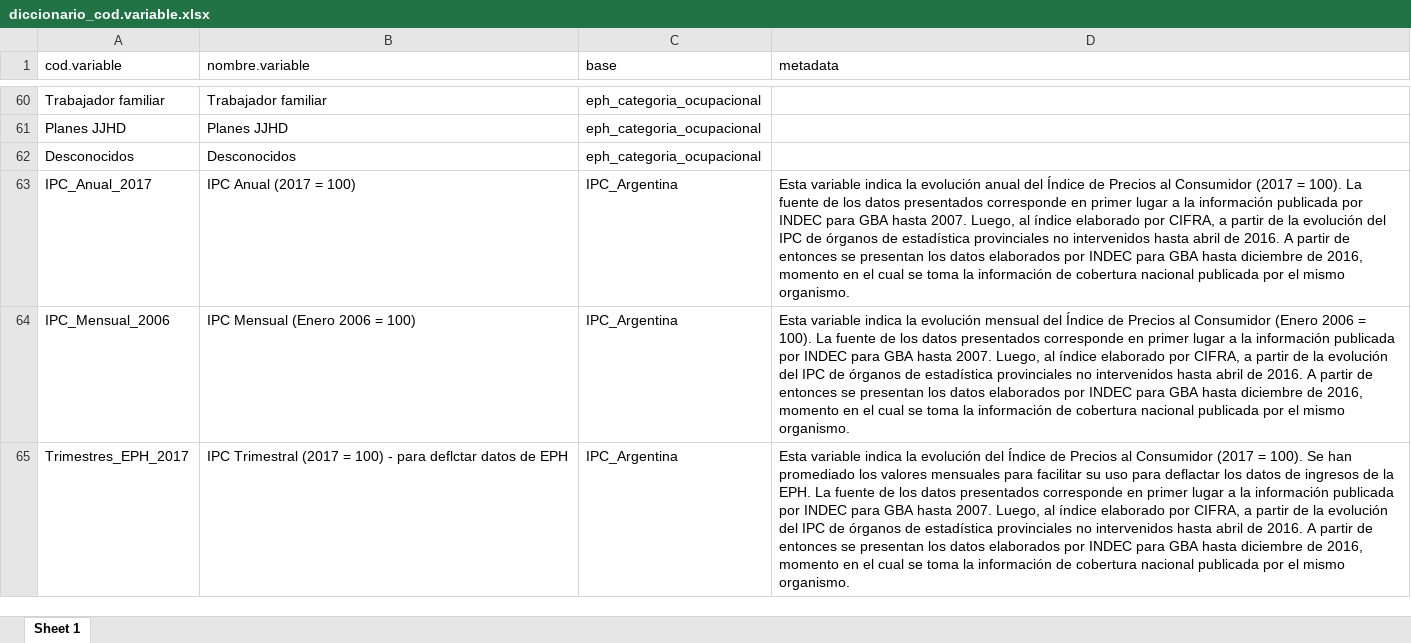
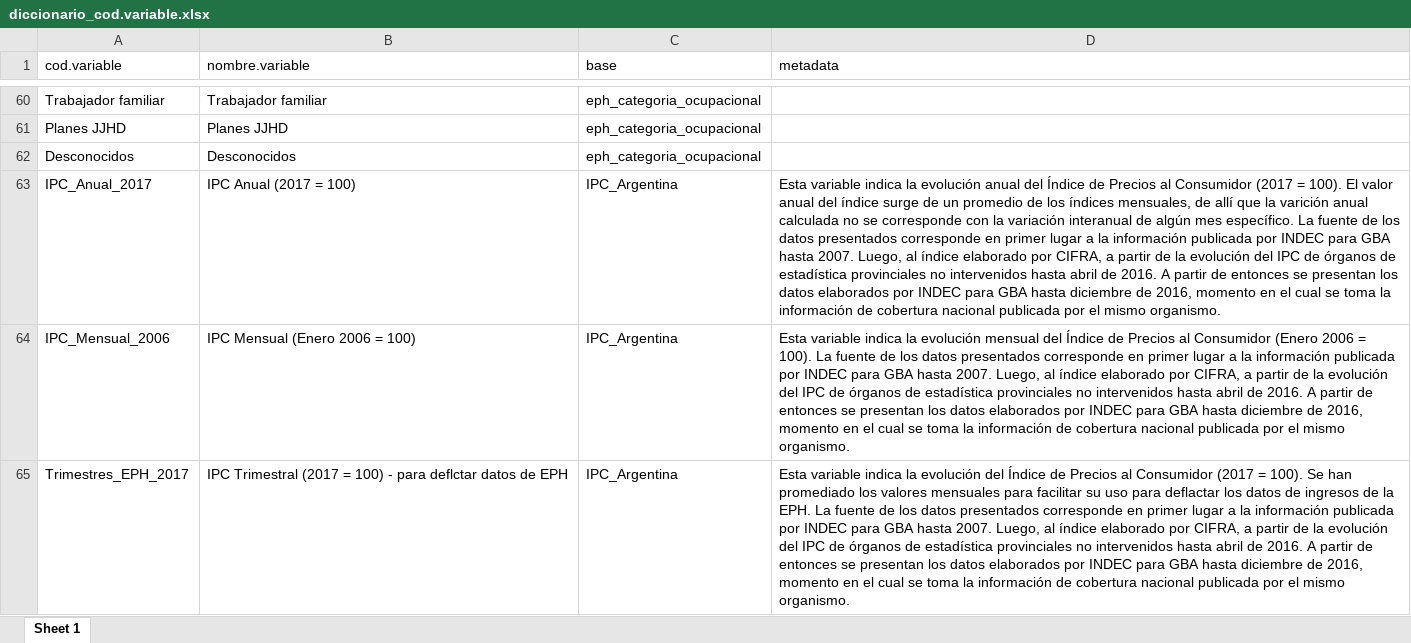
Before and after one commit to CEPED-UBA/ceped-data, an Excel workbook: www/data/diccionario_cod.variable.xlsx, sheet Sheet 1, drawn as a sheet; only a part is shown, gaps mark what is left out; values as stored, in another font and other column widths than the file's, no borders; the diff names each change by its address in the sheet, - before the commit and + after, or states it on an @@ line.

```diff
--- a/www/data/diccionario_cod.variable.xlsx (sheet Sheet 1)
+++ b/www/data/diccionario_cod.variable.xlsx (sheet Sheet 1)
-D63 (metadata): …= 100). La fuente…
+D63 (metadata): …= 100). El valor anual del índice surge de un promedio de los índices mensuales, de allí que la varición anual calculada no se corresponde con la variación interanual de algún mes específico. La fuente…
```
Also changed, not shown: 6 other files.
